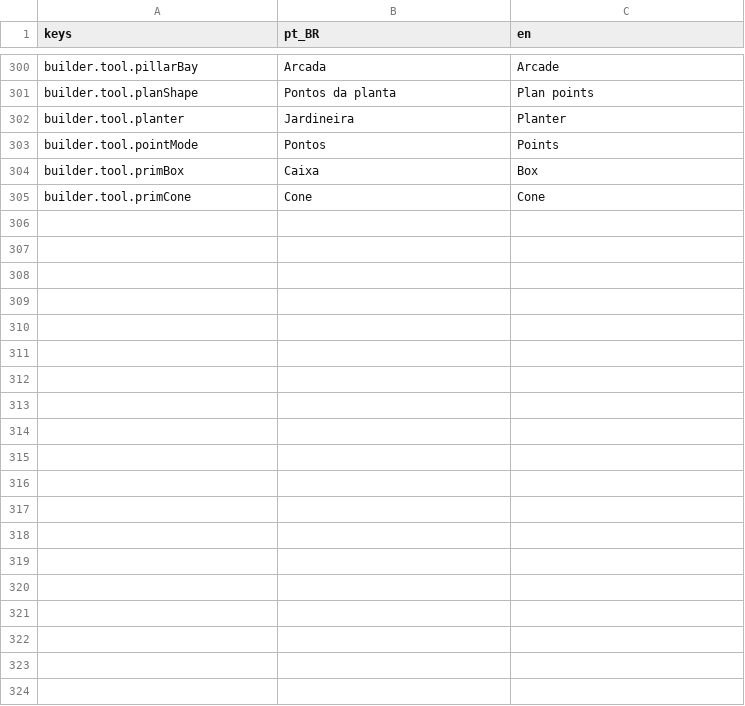
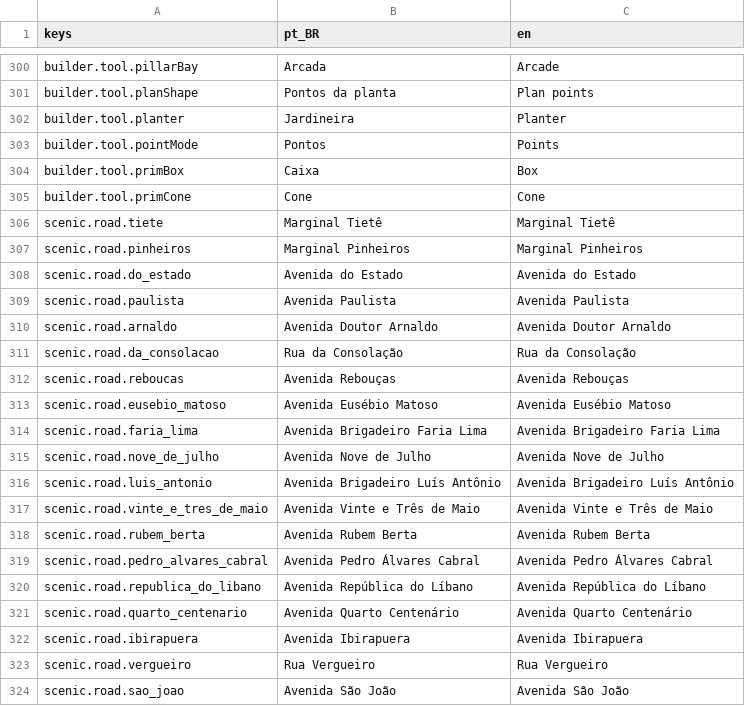
Before and after one commit to designathan1988/city, a CSV file: project/data/i18n/strings_d.csv, drawn as a sheet; only a part is shown, gaps mark what is left out; the diff covers the shown part only.

```diff
--- a/project/data/i18n/strings_d.csv
+++ b/project/data/i18n/strings_d.csv
@@ -305 +305,20 @@ builder.tool.primBox,Caixa,Box
 builder.tool.primCone,Cone,Cone
+scenic.road.tiete,Marginal Tietê,Marginal Tietê
+scenic.road.pinheiros,Marginal Pinheiros,Marginal Pinheiros
+scenic.road.do_estado,Avenida do Estado,Avenida do Estado
+scenic.road.paulista,Avenida Paulista,Avenida Paulista
+scenic.road.arnaldo,Avenida Doutor Arnaldo,Avenida Doutor Arnaldo
+scenic.road.da_consolacao,Rua da Consolação,Rua da Consolação
+scenic.road.reboucas,Avenida Rebouças,Avenida Rebouças
+scenic.road.eusebio_matoso,Avenida Eusébio Matoso,Avenida Eusébio Matoso
+scenic.road.faria_lima,Avenida Brigadeiro Faria Lima,Avenida Brigadeiro Faria Lima
+scenic.road.nove_de_julho,Avenida Nove de Julho,Avenida Nove de Julho
+scenic.road.luis_antonio,Avenida Brigadeiro Luís Antônio,Avenida Brigadeiro Luís Antônio
+scenic.road.vinte_e_tres_de_maio,Avenida Vinte e Três de Maio,Avenida Vinte e Três de Maio
+scenic.road.rubem_berta,Avenida Rubem Berta,Avenida Rubem Berta
+scenic.road.pedro_alvares_cabral,Avenida Pedro Álvares Cabral,Avenida Pedro Álvares Cabral
+scenic.road.republica_do_libano,Avenida República do Líbano,Avenida República do Líbano
+scenic.road.quarto_centenario,Avenida Quarto Centenário,Avenida Quarto Centenário
+scenic.road.ibirapuera,Avenida Ibirapuera,Avenida Ibirapuera
+scenic.road.vergueiro,Rua Vergueiro,Rua Vergueiro
+scenic.road.sao_joao,Avenida São João,Avenida São João
```
Also changed, not shown: 12 added rows elsewhere in this file, project/data/i18n/strings_ui.csv, 42 other files.
